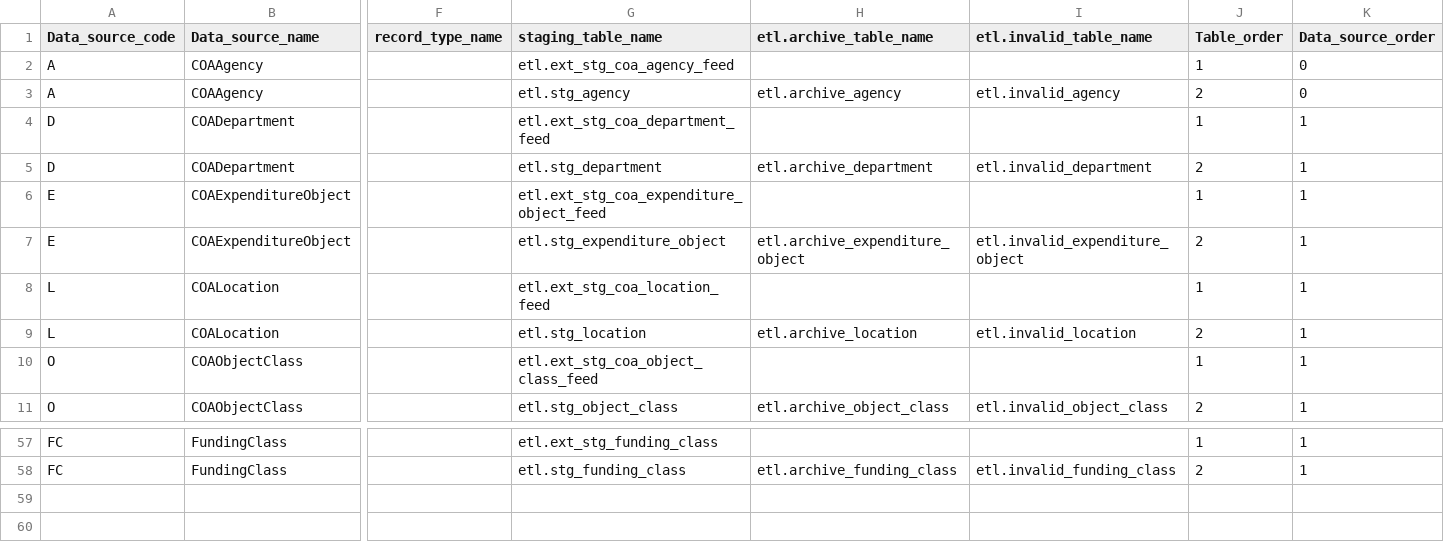
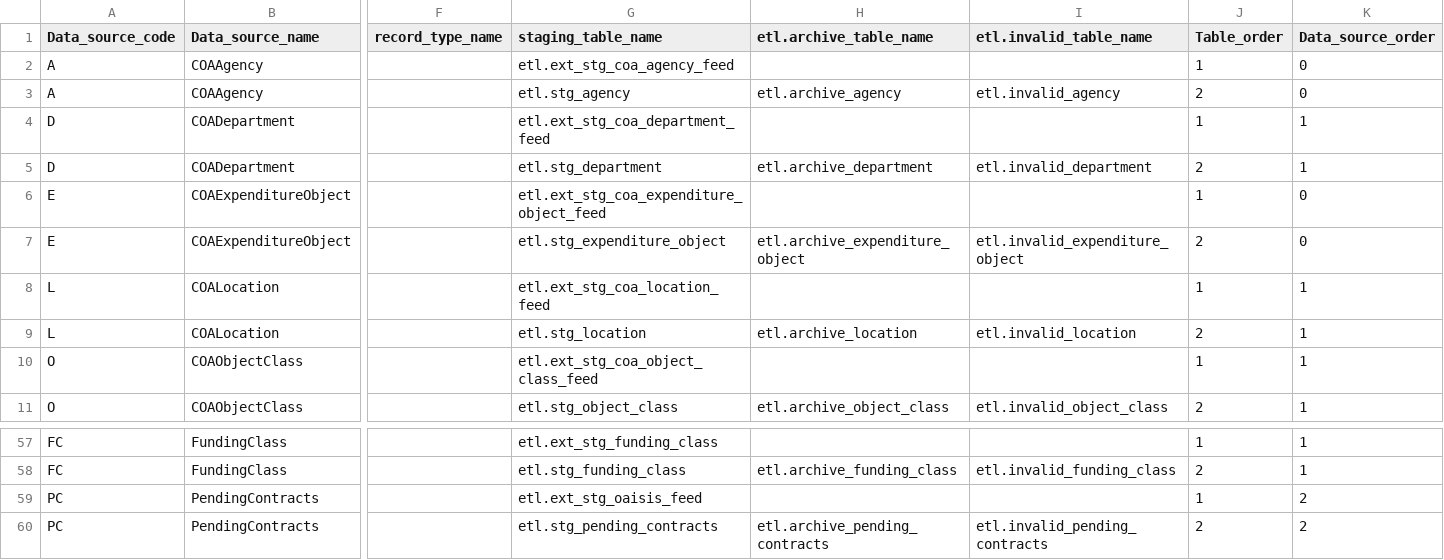
Before and after one commit to vasili4/Checkbook, a CSV file: checkbook/DB scripts/ScriptsForInitialSetUp/ref_data_source.csv, drawn as a sheet; only a part is shown, gaps mark what is left out; rows hold the shown columns only; the diff names each change by its address in the sheet, - before the commit and + after, or states it on an @@ line.

```diff
--- a/checkbook/DB scripts/ScriptsForInitialSetUp/ref_data_source.csv
+++ b/checkbook/DB scripts/ScriptsForInitialSetUp/ref_data_source.csv
-K6:K7 (Data_source_order): 1
+K6:K7 (Data_source_order): 0
+row 59: PC | PendingContracts |  | etl.ext_stg_oaisis_feed |  |  | 1 | 2
+row 60: PC | PendingContracts |  | etl.stg_pending_contracts | etl.archive_pending_contracts | etl.invalid_pending_contracts | 2 | 2
```
Also changed, not shown: checkbook/DB scripts/ScriptsForInitialSetUp/ref_column_mapping.csv, checkbook/DB scripts/ScriptsForInitialSetUp/ref_file_name_pattern.csv.
